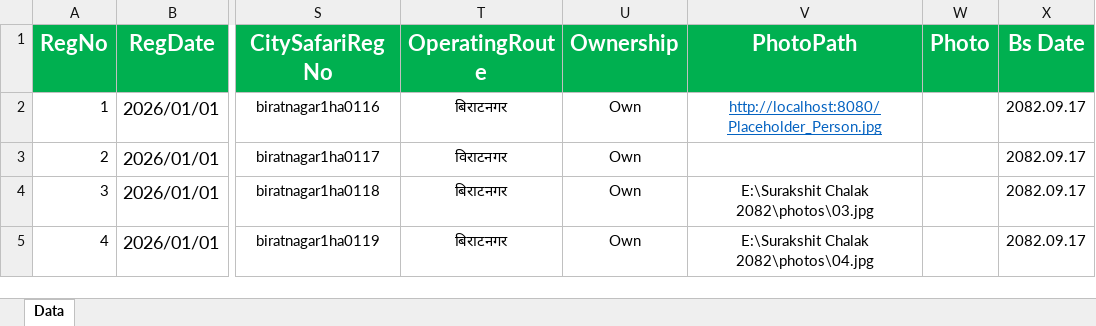
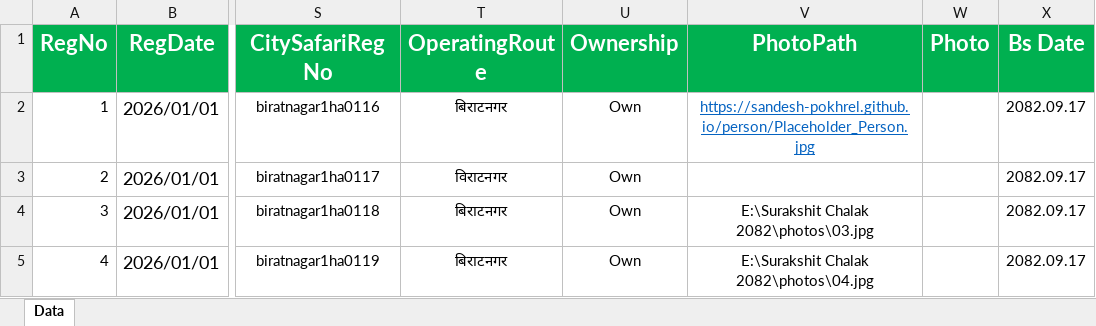
Before and after one commit to sandesh-pokhrel/person, an Excel workbook: Book1.xlsx, sheet Data, drawn as a sheet; only a part is shown, gaps mark what is left out; values as stored, in another font and other column widths than the file's, no borders; charts and pictures not drawn; the diff names each change by its address in the sheet, - before the commit and + after, or states it on an @@ line.

Commit message:
image path changes for first record

```diff
--- a/Book1.xlsx (sheet Data)
+++ b/Book1.xlsx (sheet Data)
-V2 (PhotoPath): http://localhost:8080/Placeholder_Person.jpg
+V2 (PhotoPath): https://sandesh-pokhrel.github.io/person/Placeholder_Person.jpg
```
